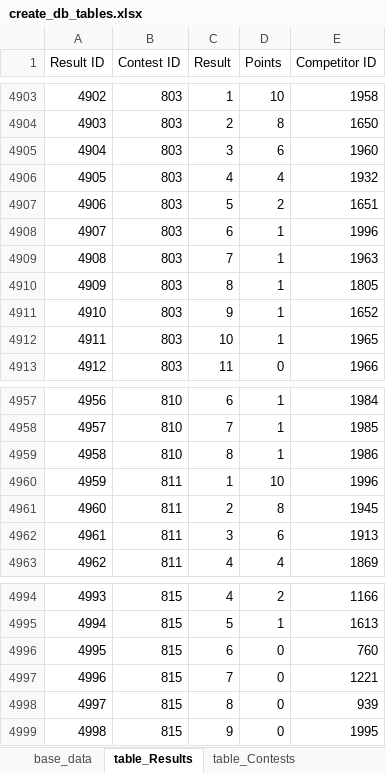
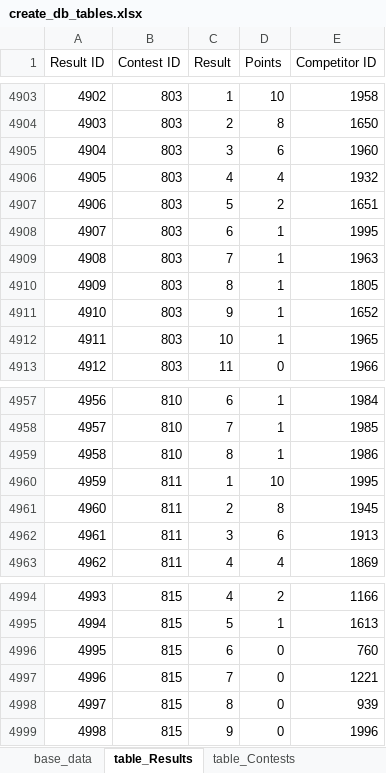
Before and after one commit to CTSTavarney/ctst-dev, an Excel workbook: create_db_tables/create_db_tables.xlsx, sheet table_Results, drawn as a sheet; only a part is shown, gaps mark what is left out; values as stored, in another font and other column widths than the file's, no borders; table styles not drawn; the diff names each change by its address in the sheet, - before the commit and + after, or states it on an @@ line.

```diff
--- a/create_db_tables/create_db_tables.xlsx (sheet table_Results)
+++ b/create_db_tables/create_db_tables.xlsx (sheet table_Results)
-E4908 (Competitor ID): 1996
+E4908 (Competitor ID): 1995
-E4960 (Competitor ID): 1996
+E4960 (Competitor ID): 1995
-E4999 (Competitor ID): 1995
+E4999 (Competitor ID): 1996
```
Also changed, not shown: sheet table_Competitors, sheet base_data, 13 other files.
